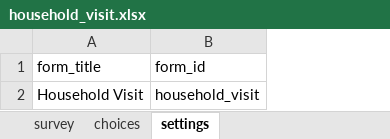
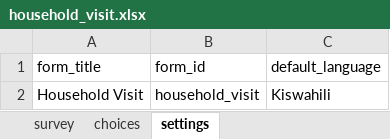
Before and after one commit to dlab-tz/chad, an Excel workbook: backend/xlsForms/household_visit.xlsx, sheet settings, drawn as a sheet; values as stored, in another font and other column widths than the file's, no borders; the diff names each change by its address in the sheet, - before the commit and + after, or states it on an @@ line.

```diff
--- a/backend/xlsForms/household_visit.xlsx (sheet settings)
+++ b/backend/xlsForms/household_visit.xlsx (sheet settings)
+column C (default_language), row 2: Kiswahili
```
Also changed, not shown: sheet choices, sheet survey, 12 other files.
